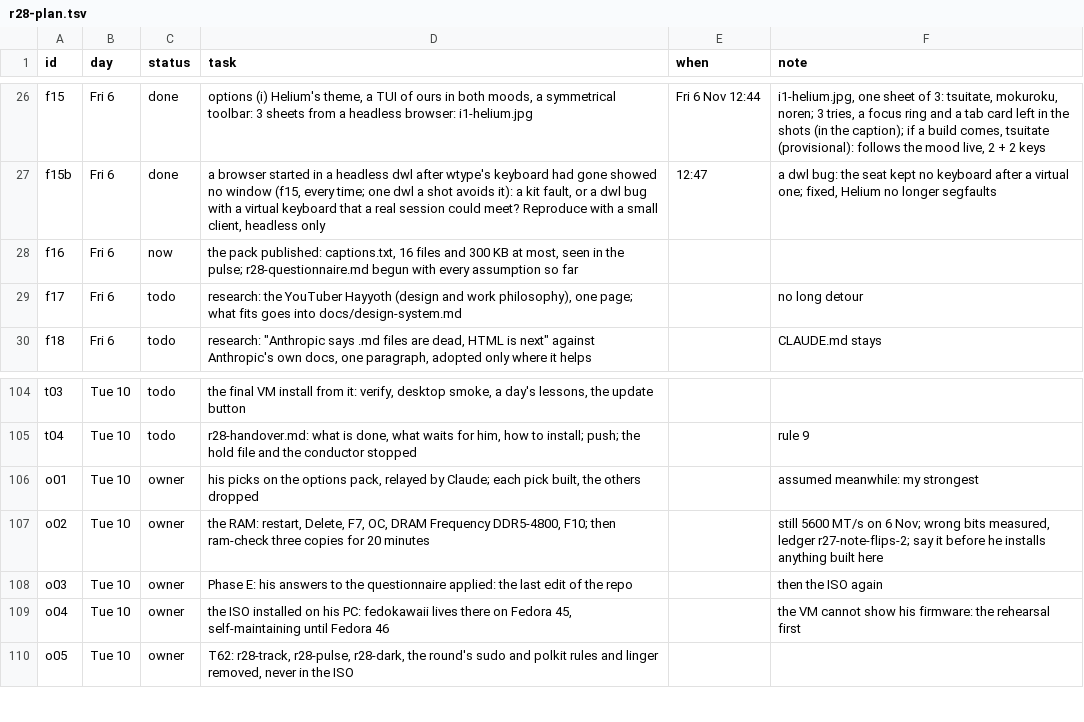
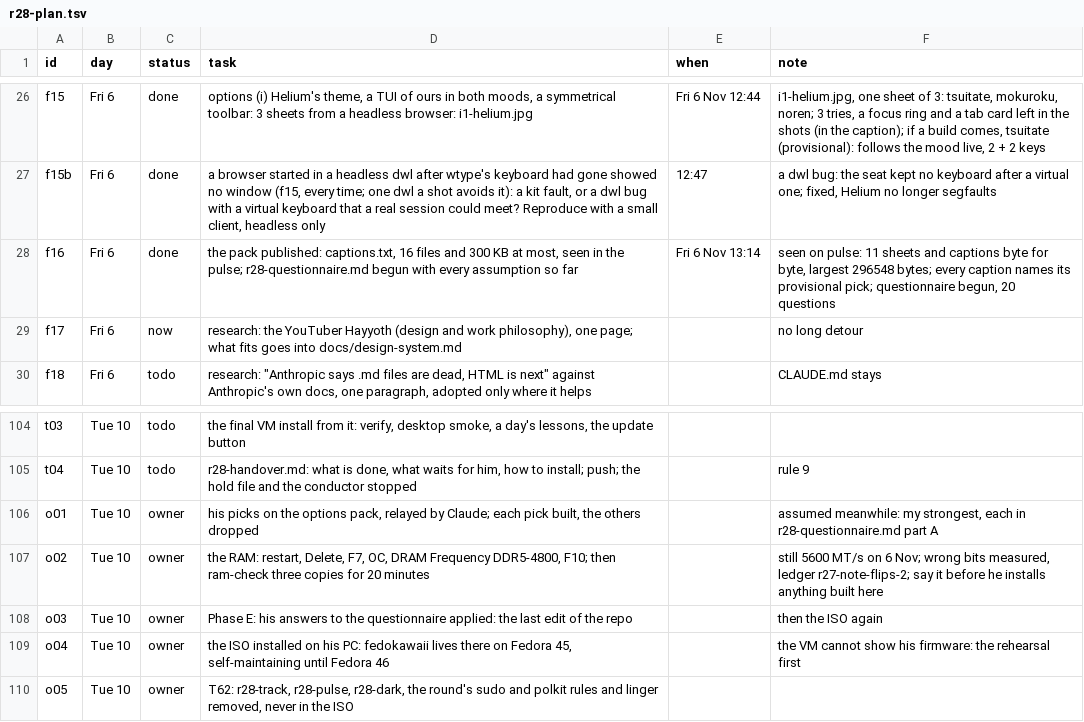
Before and after one commit to MoeDia/fedokawaii, a TSV file: .claude/notes/r28-plan.tsv, drawn as a sheet; only a part is shown, gaps mark what is left out.

```diff
--- a/.claude/notes/r28-plan.tsv
+++ b/.claude/notes/r28-plan.tsv
@@ -27,4 +27,4 @@ f15	Fri 6	done	options (i) Helium's theme, a TUI of ours in both moods, a symmet
 f15b	Fri 6	done	a browser started in a headless dwl after wtype's keyboard had gone showed no window (f15, every time; one dwl a shot avoids it): a kit fault, or a dwl bug with a virtual keyboard that a real session could meet? Reproduce with a small client, headless only	12:47	a dwl bug: the seat kept no keyboard after a virtual one; fixed, Helium no longer segfaults
-f16	Fri 6	now	the pack published: captions.txt, 16 files and 300 KB at most, seen in the pulse; r28-questionnaire.md begun with every assumption so far		
-f17	Fri 6	todo	research: the YouTuber Hayyoth (design and work philosophy), one page; what fits goes into docs/design-system.md		no long detour
+f16	Fri 6	done	the pack published: captions.txt, 16 files and 300 KB at most, seen in the pulse; r28-questionnaire.md begun with every assumption so far	Fri 6 Nov 13:14	seen on pulse: 11 sheets and captions byte for byte, largest 296548 bytes; every caption names its provisional pick; questionnaire begun, 20 questions
+f17	Fri 6	now	research: the YouTuber Hayyoth (design and work philosophy), one page; what fits goes into docs/design-system.md		no long detour
 f18	Fri 6	todo	research: "Anthropic says .md files are dead, HTML is next" against Anthropic's own docs, one paragraph, adopted only where it helps		CLAUDE.md stays
@@ -105,3 +105,3 @@ t03	Tue 10	todo	the final VM install from it: verify, desktop smoke, a day's les
 t04	Tue 10	todo	r28-handover.md: what is done, what waits for him, how to install; push; the hold file and the conductor stopped		rule 9
-o01	Tue 10	owner	his picks on the options pack, relayed by Claude; each pick built, the others dropped		assumed meanwhile: my strongest
+o01	Tue 10	owner	his picks on the options pack, relayed by Claude; each pick built, the others dropped		assumed meanwhile: my strongest, each in r28-questionnaire.md part A
 o02	Tue 10	owner	the RAM: restart, Delete, F7, OC, DRAM Frequency DDR5-4800, F10; then ram-check three copies for 20 minutes		still 5600 MT/s on 6 Nov; wrong bits measured, ledger r27-note-flips-2; say it before he installs anything built here
```
Also changed, not shown: 2 other files.
